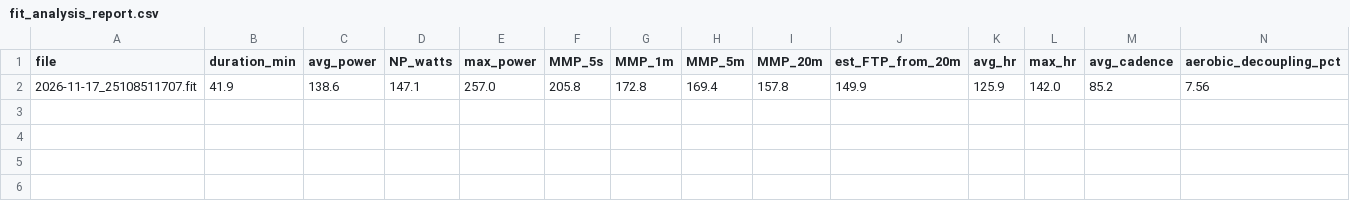
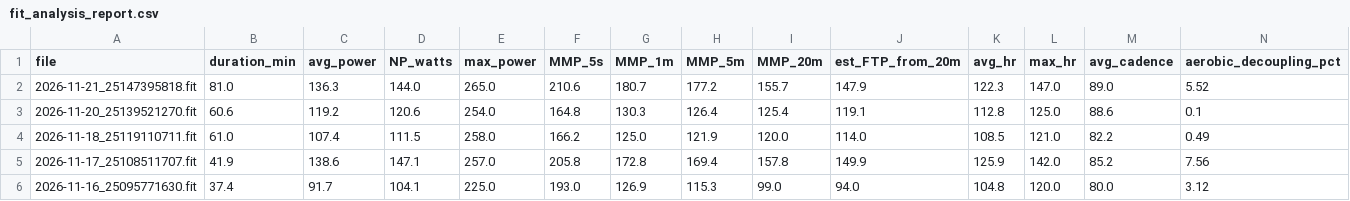
Before and after one commit to aroven850306-bit/fitness-data-sync, a CSV file: fit_analysis_report.csv, drawn as a sheet; only a part is shown; rows hold the shown columns only; the diff names each change by its address in the sheet, - before the commit and + after, or states it on an @@ line.

```diff
--- a/fit_analysis_report.csv
+++ b/fit_analysis_report.csv
+row 2: 2026-11-21_25147395818.fit | 81.0 | 136.3 | 144.0 | 265.0 | 210.6 | 180.7 | 177.2 | 155.7 | 147.9 | 122.3 | 147.0 | 89.0 | 5.52
+row 3: 2026-11-20_25139521270.fit | 60.6 | 119.2 | 120.6 | 254.0 | 164.8 | 130.3 | 126.4 | 125.4 | 119.1 | 112.8 | 125.0 | 88.6 | 0.1
+row 4: 2026-11-18_25119110711.fit | 61.0 | 107.4 | 111.5 | 258.0 | 166.2 | 125.0 | 121.9 | 120.0 | 114.0 | 108.5 | 121.0 | 82.2 | 0.49
+row 6: 2026-11-16_25095771630.fit | 37.4 | 91.7 | 104.1 | 225.0 | 193.0 | 126.9 | 115.3 | 99.0 | 94.0 | 104.8 | 120.0 | 80.0 | 3.12
```
